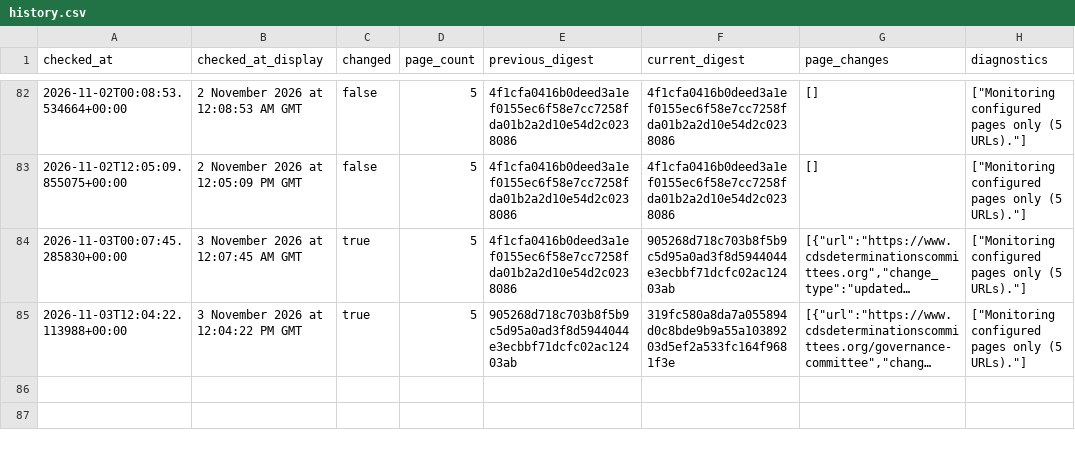
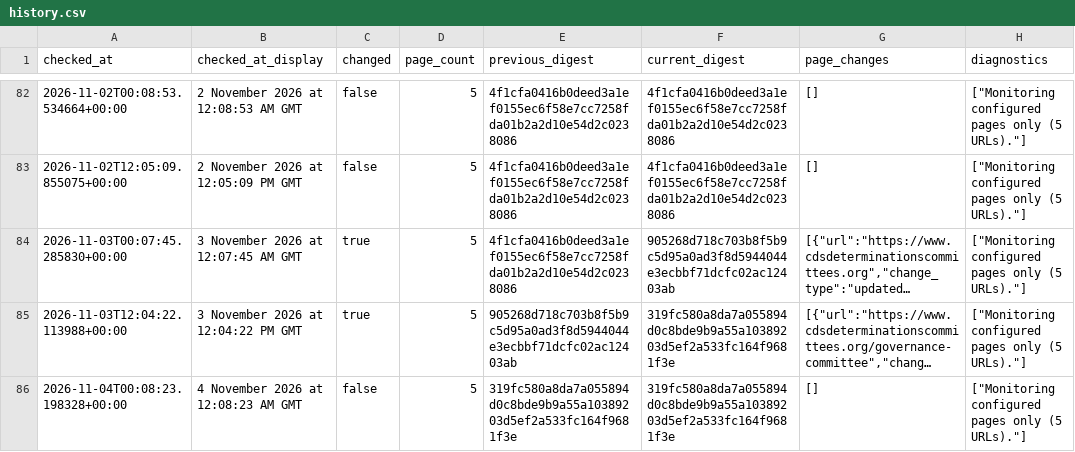
Before and after one commit to McKnightRider/CheckWebsiteUpdates, a CSV file: website/history.csv, drawn as a sheet; only a part is shown, gaps mark what is left out; long unchanged cells end in …; the diff names each change by its address in the sheet, - before the commit and + after, or states it on an @@ line.

```diff
--- a/website/history.csv
+++ b/website/history.csv
+row 86: 2026-11-04T00:08:23.198328+00:00 | 4 November 2026 at 12:08:23 AM GMT | false | 5 | 319fc580a8da7a055894d0c8bde9b9a55a10389203d5ef2a533fc164f9681f3e | 319fc580a8da7a055894d0c8bde9b9a55a10389203d5ef2a533fc164f9681f3e | [] | ["Monitoring configured pages only (5 URLs)."]
```
Also changed, not shown: 4 other files.
